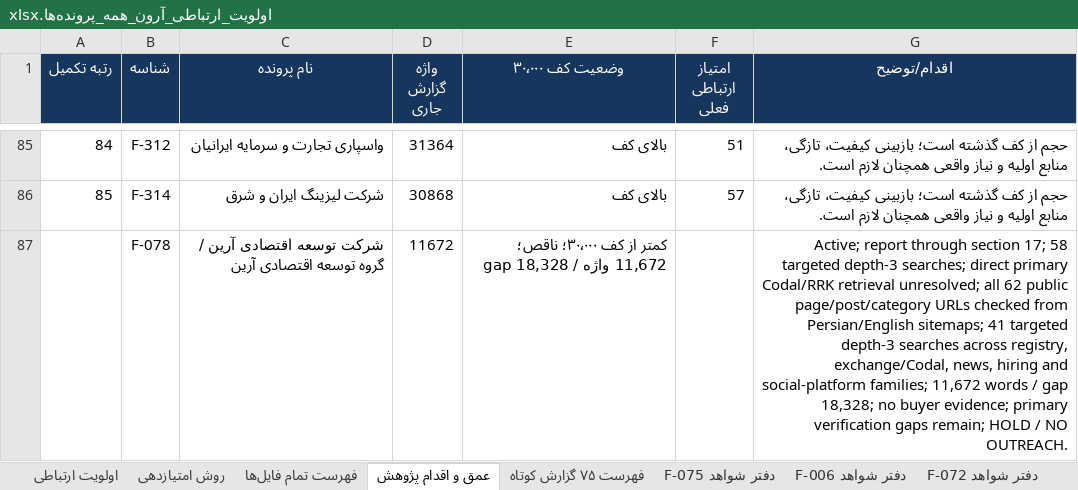
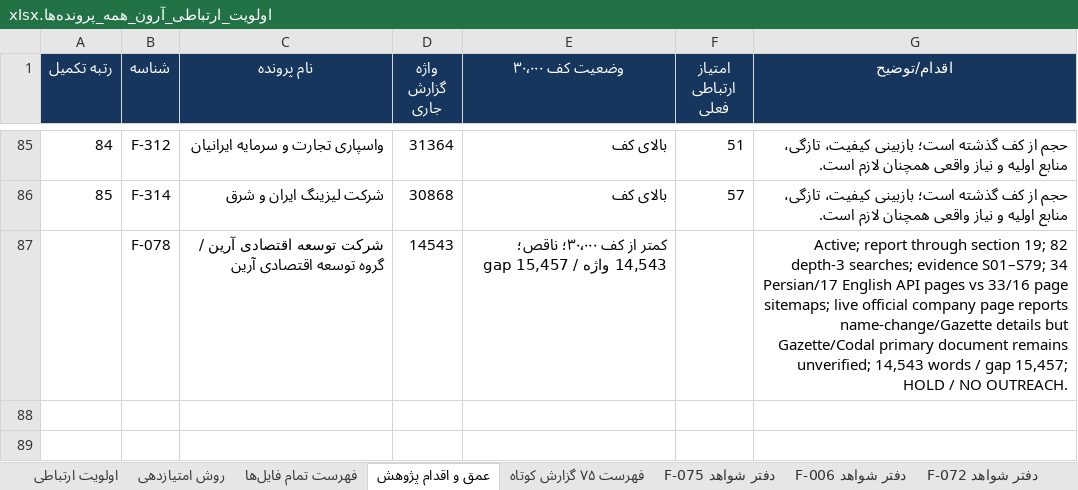
Before and after one commit to soheilsssbd7/market-research, an Excel workbook: اولویت_ارتباطی_آرون_همه_پرونده‌ها.xlsx, sheet عمق و اقدام پژوهش, drawn as a sheet; only a part is shown, gaps mark what is left out; values as stored, in another font and other column widths than the file's, no borders; the diff names each change by its address in the sheet, - before the commit and + after, or states it on an @@ line.

Commit message:
Add F-078 REST API and live-page findings
Co-authored-by: arena-agent <297053741+arena-agent@users.noreply.github.com>

```diff
--- a/اولویت_ارتباطی_آرون_همه_پرونده‌ها.xlsx (sheet عمق و اقدام پژوهش)
+++ b/اولویت_ارتباطی_آرون_همه_پرونده‌ها.xlsx (sheet عمق و اقدام پژوهش)
-D87 (واژه گزارش جاری): 11672
+D87 (واژه گزارش جاری): 14543
-E87 (وضعیت کف ۳۰٬۰۰۰): …۳۰٬۰۰۰؛ ناقص؛ 11,672 واژه / gap 18,328
+E87 (وضعیت کف ۳۰٬۰۰۰): …۳۰٬۰۰۰؛ ناقص؛ 14,543 واژه / gap 15,457
-G87 (اقدام/توضیح): …through section 17; 58 targeted depth-3 searches; direct primary Codal/RRK retrieval unresolved; all 62 public page/post/category URLs checked from Persian/English sitemaps; 41 targeted depth-3 searches across registry, exchange/Codal, news, hiring and social-platform families; 11,672 words / gap 18,328; no buyer evidence; primary verification gaps remain; HOLD /…
+G87 (اقدام/توضیح): …through section 19; 82 depth-3 searches; evidence S01–S79; 34 Persian/17 English API pages vs 33/16 page sitemaps; live official company page reports name-change/Gazette details but Gazette/Codal primary document remains unverified; 14,543 words / gap 15,457; HOLD /…
```
Also changed, not shown: sheet دفتر شواهد F-078, sheet اولویت ارتباطی, 2 other files.
